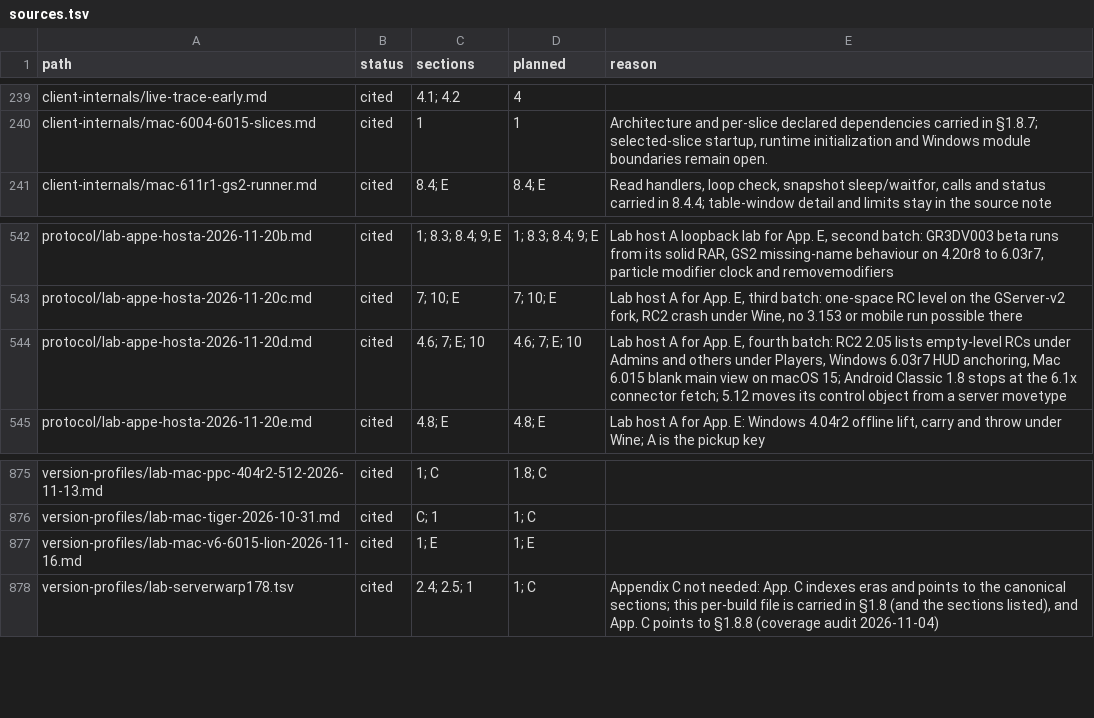
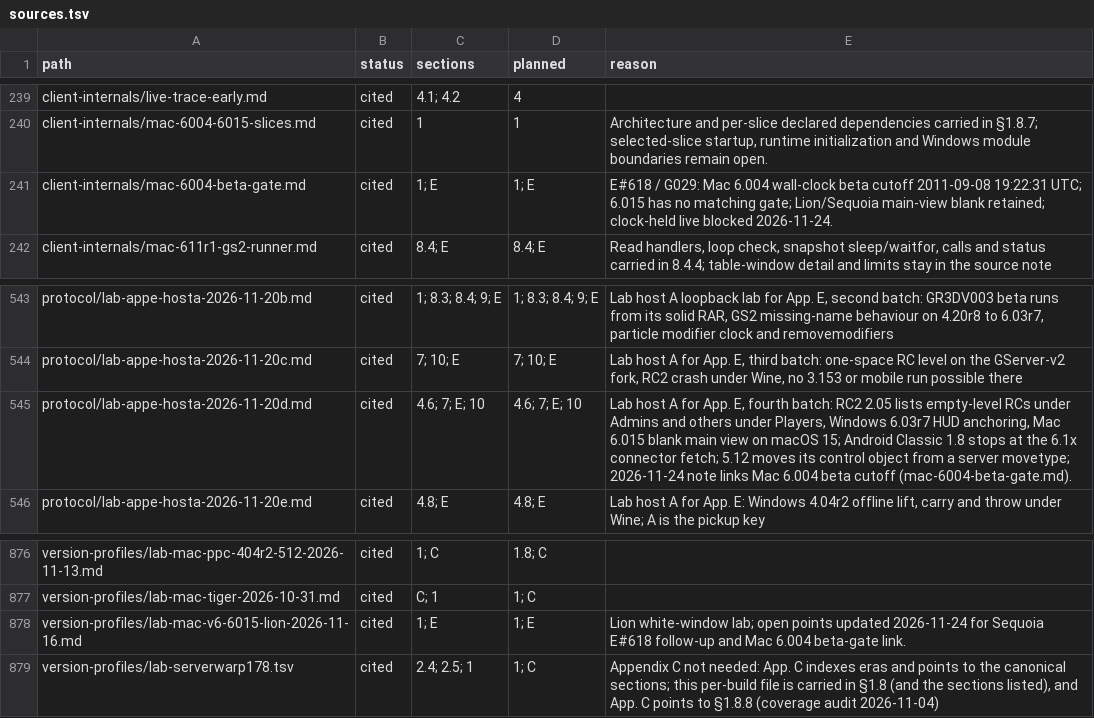
Before and after one commit to squirelworks/Graal_analysis, a TSV file: manual/sources.tsv, drawn as a sheet; only a part is shown, gaps mark what is left out.

Commit message:
E#618/G029: Mac 6.004 beta cutoff; frame draw partial
Static read of Mac 6.004 shows the beta notice path fails after
2011-09-08 19:22:31 UTC (same stop day as Windows 6.00r4). Mac 6.015
has no matching gate. Lion/Sequoia still leave the main view blank
despite login/level-file progress. Clock-held live frame blocked:
no reachable Mac guest from this host. G273 untouched; G248 stays
PARTIAL/OPEN. STOP — Protection done.

```diff
--- a/manual/sources.tsv
+++ b/manual/sources.tsv
@@ -240,2 +240,3 @@ client-internals/live-trace-early.md	cited	4.1; 4.2	4
 client-internals/mac-6004-6015-slices.md	cited	1	1	Architecture and per-slice declared dependencies carried in §1.8.7; selected-slice startup, runtime initialization and Windows module boundaries remain open.
+client-internals/mac-6004-beta-gate.md	cited	1; E	1; E	E#618 / G029: Mac 6.004 wall-clock beta cutoff 2011-09-08 19:22:31 UTC; 6.015 has no matching gate; Lion/Sequoia main-view blank retained; clock-held live blocked 2026-11-24.
 client-internals/mac-611r1-gs2-runner.md	cited	8.4; E	8.4; E	Read handlers, loop check, snapshot sleep/waitfor, calls and status carried in 8.4.4; table-window detail and limits stay in the source note
@@ -543,3 +544,3 @@ protocol/lab-appe-hosta-2026-11-20b.md	cited	1; 8.3; 8.4; 9; E	1; 8.3; 8.4; 9; E
 protocol/lab-appe-hosta-2026-11-20c.md	cited	7; 10; E	7; 10; E	Lab host A for App. E, third batch: one-space RC level on the GServer-v2 fork, RC2 crash under Wine, no 3.153 or mobile run possible there
-protocol/lab-appe-hosta-2026-11-20d.md	cited	4.6; 7; E; 10	4.6; 7; E; 10	Lab host A for App. E, fourth batch: RC2 2.05 lists empty-level RCs under Admins and others under Players, Windows 6.03r7 HUD anchoring, Mac 6.015 blank main view on macOS 15; Android Classic 1.8 stops at the 6.1x connector fetch; 5.12 moves its control object from a server movetype
+protocol/lab-appe-hosta-2026-11-20d.md	cited	4.6; 7; E; 10	4.6; 7; E; 10	Lab host A for App. E, fourth batch: RC2 2.05 lists empty-level RCs under Admins and others under Players, Windows 6.03r7 HUD anchoring, Mac 6.015 blank main view on macOS 15; Android Classic 1.8 stops at the 6.1x connector fetch; 5.12 moves its control object from a server movetype; 2026-11-24 note links Mac 6.004 beta cutoff (mac-6004-beta-gate.md).
 protocol/lab-appe-hosta-2026-11-20e.md	cited	4.8; E	4.8; E	Lab host A for App. E: Windows 4.04r2 offline lift, carry and throw under Wine; A is the pickup key
@@ -876,3 +877,3 @@ version-profiles/lab-mac-ppc-404r2-512-2026-11-13.md	cited	1; C	1.8; C
 version-profiles/lab-mac-tiger-2026-10-31.md	cited	C; 1	1; C	
-version-profiles/lab-mac-v6-6015-lion-2026-11-16.md	cited	1; E	1; E	
+version-profiles/lab-mac-v6-6015-lion-2026-11-16.md	cited	1; E	1; E	Lion white-window lab; open points updated 2026-11-24 for Sequoia E#618 follow-up and Mac 6.004 beta-gate link.
 version-profiles/lab-serverwarp178.tsv	cited	2.4; 2.5; 1	1; C	Appendix C not needed: App. C indexes eras and points to the canonical sections; this per-build file is carried in §1.8 (and the sections listed), and App. C points to §1.8.8 (coverage audit 2026-11-04)
```
Also changed, not shown: docs/gap-board.tsv, 6 other files.
